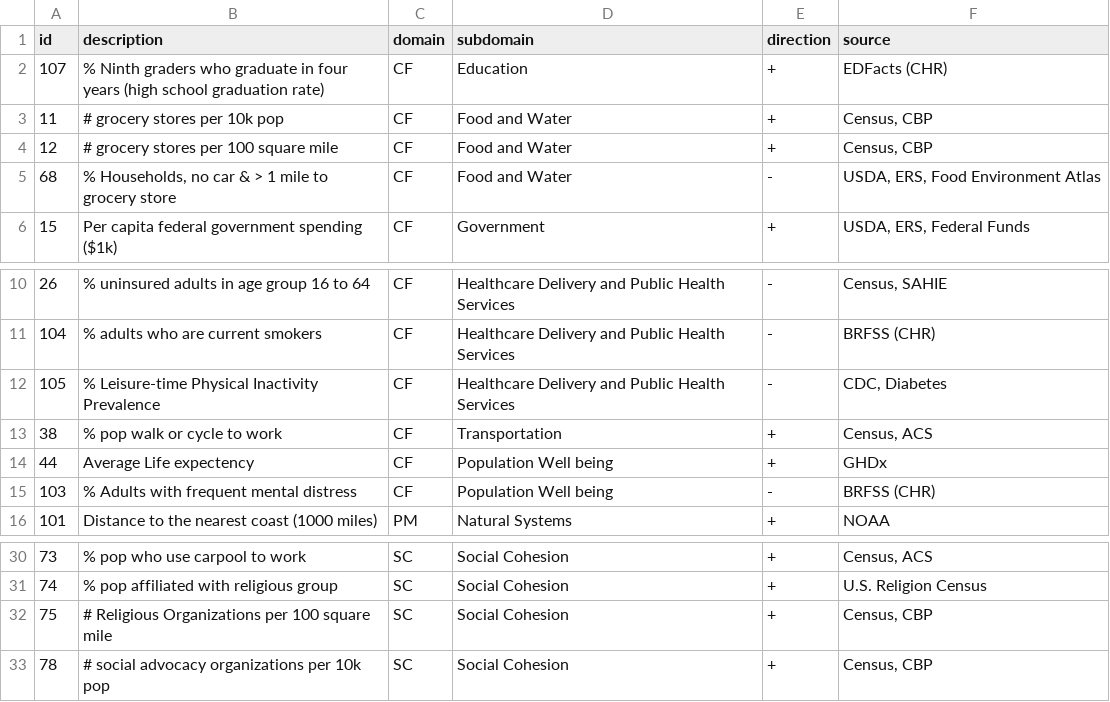
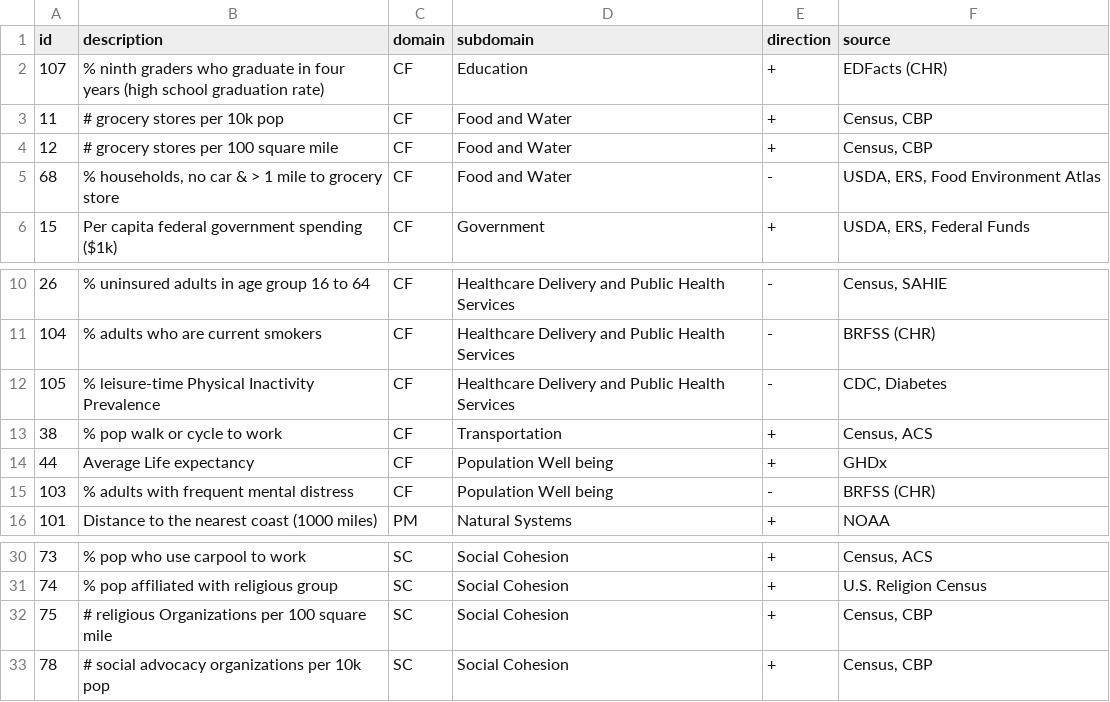
Before and after one commit to wangqi12240205/COPEWELL_measures, a CSV file: list_2016_12_13_deleteduplicate.csv, drawn as a sheet; only a part is shown, gaps mark what is left out.

```diff
--- a/list_2016_12_13_deleteduplicate.csv
+++ b/list_2016_12_13_deleteduplicate.csv
@@ -1,6 +1,6 @@
 id,description,domain,subdomain,direction,source
-107,% Ninth graders who graduate in four years (high school graduation rate),CF,Education,+,EDFacts (CHR)
+107,% ninth graders who graduate in four years (high school graduation rate),CF,Education,+,EDFacts (CHR)
 11,# grocery stores per 10k pop,CF,Food and Water,+,"Census, CBP"
 12,# grocery stores per 100 square mile,CF,Food and Water,+,"Census, CBP"
-68,"% Households, no car & > 1 mile to grocery store",CF,Food and Water,-,"USDA, ERS, Food Environment Atlas "
+68,"% households, no car & > 1 mile to grocery store",CF,Food and Water,-,"USDA, ERS, Food Environment Atlas "
 15,Per capita federal government spending ($1k),CF,Government,+,"USDA, ERS, Federal Funds"
@@ -11,6 +11,6 @@ id,description,domain,subdomain,direction,source
 104,% adults who are current smokers,CF,Healthcare Delivery and Public Health Services,-,BRFSS (CHR)
-105,% Leisure-time Physical Inactivity Prevalence,CF,Healthcare Delivery and Public Health Services,-,"CDC, Diabetes"
+105,% leisure-time Physical Inactivity Prevalence,CF,Healthcare Delivery and Public Health Services,-,"CDC, Diabetes"
 38,% pop walk or cycle to work,CF,Transportation,+,"Census, ACS"
-44,Average Life expectency,CF,Population Well being,+,GHDx
-103, % Adults with frequent mental distress,CF,Population Well being,-,BRFSS (CHR)
+44,Average Life expectancy,CF,Population Well being,+,GHDx
+103, % adults with frequent mental distress,CF,Population Well being,-,BRFSS (CHR)
 101,Distance to the nearest coast (1000 miles),PM,Natural Systems,+,NOAA
@@ -31,3 +31,3 @@ id,description,domain,subdomain,direction,source
 74,% pop affiliated with religious group,SC,Social Cohesion,+,U.S. Religion Census
-75,# Religious Organizations per 100 square mile,SC,Social Cohesion,+,"Census, CBP"
+75,# religious Organizations per 100 square mile,SC,Social Cohesion,+,"Census, CBP"
 78,# social advocacy organizations per 10k pop,SC,Social Cohesion,+,"Census, CBP"
```
Also changed, not shown: list_2018_06_05.csv, 48 other files.
